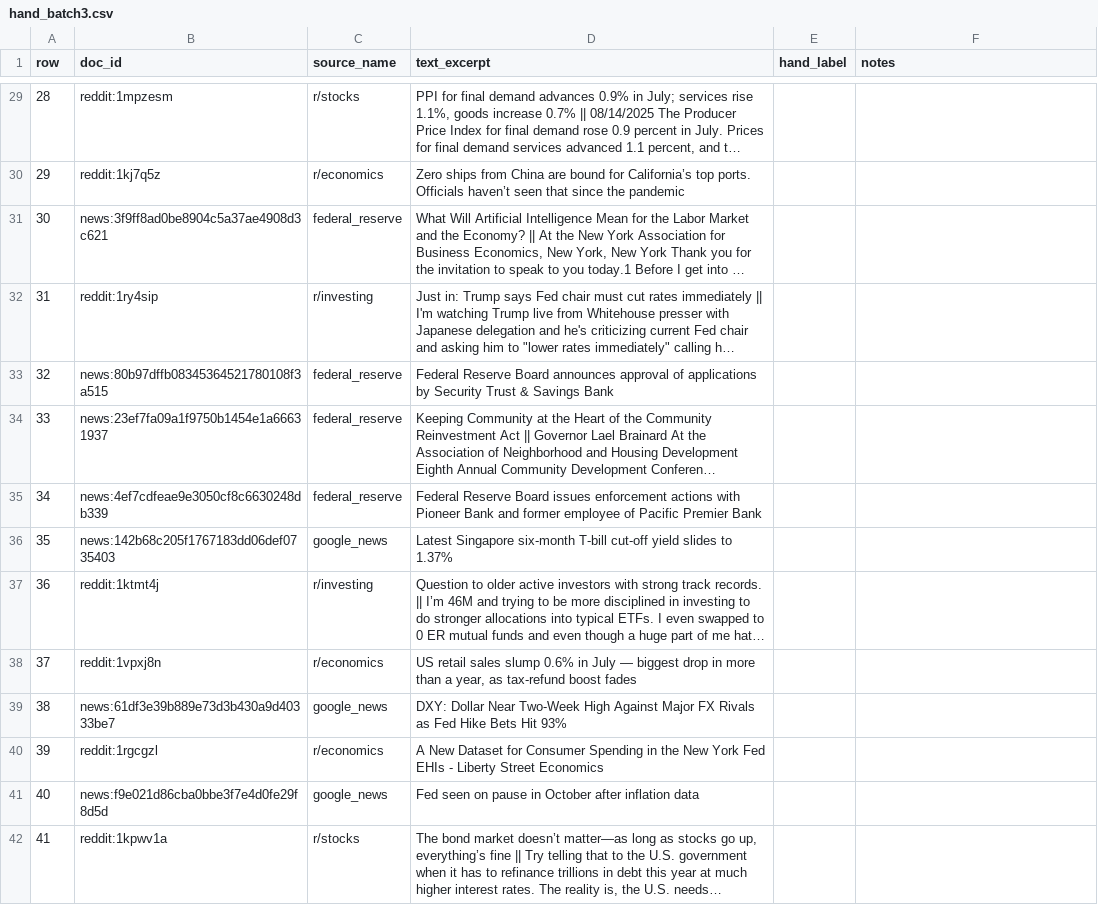
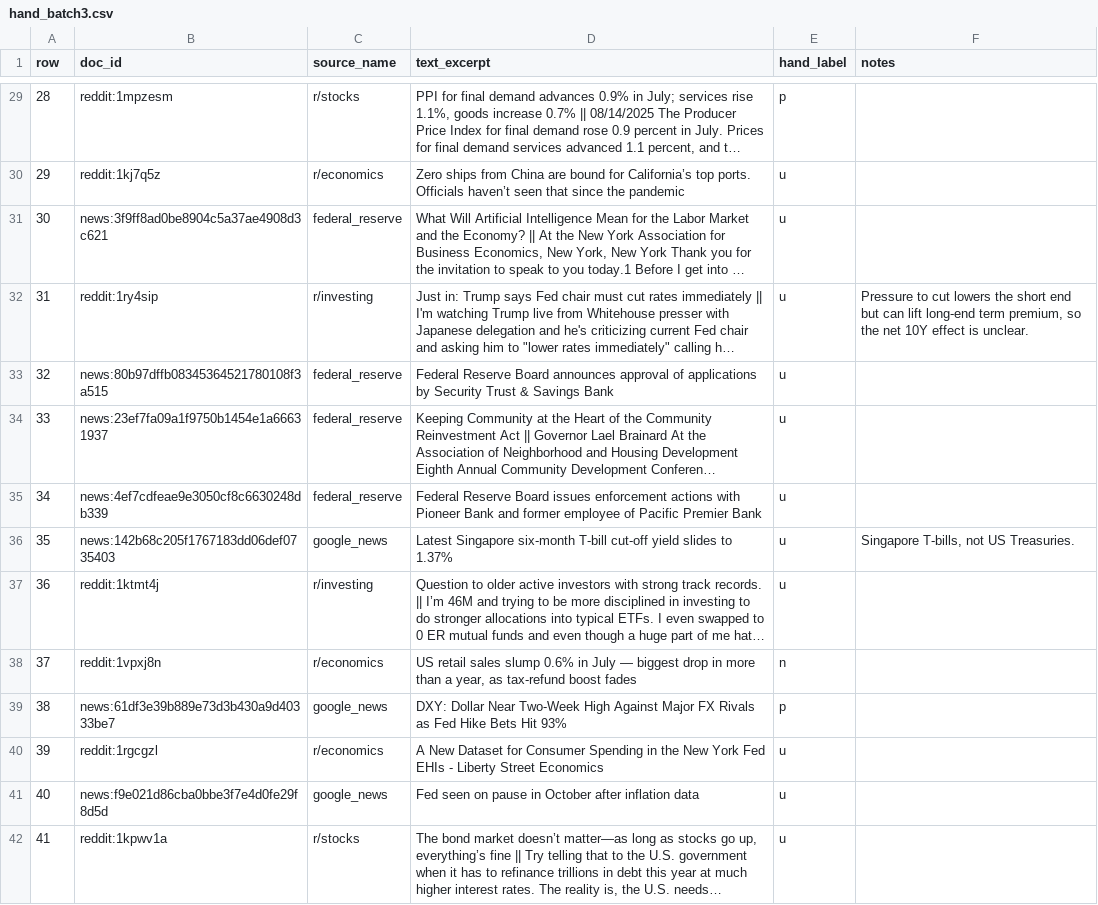
Before and after one commit to trewsmith/treasury-sentiment, a CSV file: data/labels/hand_batch3.csv, drawn as a sheet; only a part is shown, gaps mark what is left out; long unchanged cells end in …; the diff covers the shown part only; the diff names each change by its address in the sheet, - before the commit and + after, or states it on an @@ line.

```diff
--- a/data/labels/hand_batch3.csv
+++ b/data/labels/hand_batch3.csv
-E29 (hand_label): (empty)
+E29 (hand_label): p
-E30:E37 (hand_label): (empty)
+E30:E37 (hand_label): u
-F32 (notes): (empty)
+F32 (notes): Pressure to cut lowers the short end but can lift long-end term premium, so the net 10Y effect is unclear.
-F36 (notes): (empty)
+F36 (notes): Singapore T-bills, not US Treasuries.
-E38 (hand_label): (empty)
+E38 (hand_label): n
-E39 (hand_label): (empty)
+E39 (hand_label): p
-E40:E42 (hand_label): (empty)
+E40:E42 (hand_label): u
```
Also changed, not shown: 112 edited cells elsewhere in this file, data/labels/yield_direction_labels.csv, data/processed/market_daily.csv, 24 other files.
